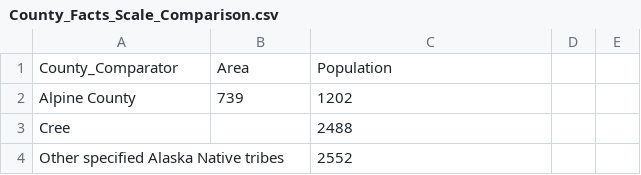
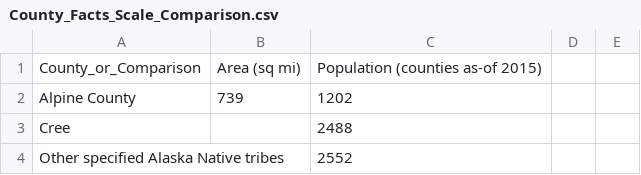
Before and after one commit to JessiDG/californiaIsBig, a CSV file: resources/County_Facts_Scale_Comparison.csv, drawn as a sheet; only a part is shown.

```diff
--- a/resources/County_Facts_Scale_Comparison.csv
+++ b/resources/County_Facts_Scale_Comparison.csv
@@ -1,2 +1,2 @@
-County_Comparator,Area,Population,,
+County_or_Comparison,Area (sq mi),Population (counties as-of 2015)
 Alpine County,739,1202,,
```
Also changed, not shown: 1 other file.
